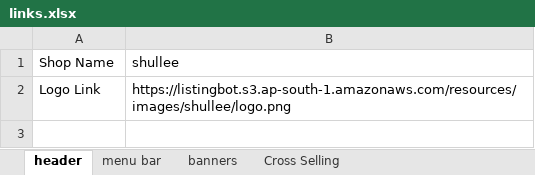
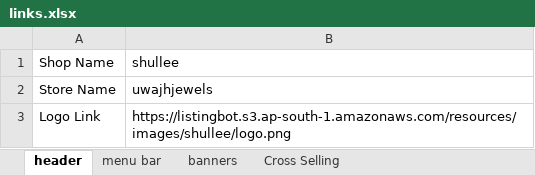
Before and after one commit to meet-agarwal/prompt-automation, an Excel workbook: links.xlsx, sheet header, drawn as a sheet; values as stored, in another font and other column widths than the file's, no borders; the diff names each change by its address in the sheet, - before the commit and + after, or states it on an @@ line.

Commit message:
solved the bug of the header link

```diff
--- a/links.xlsx (sheet header)
+++ b/links.xlsx (sheet header)
+row 2: Store Name | uwajhjewels
```
Also changed, not shown: sheet menu bar, 2 other files.
